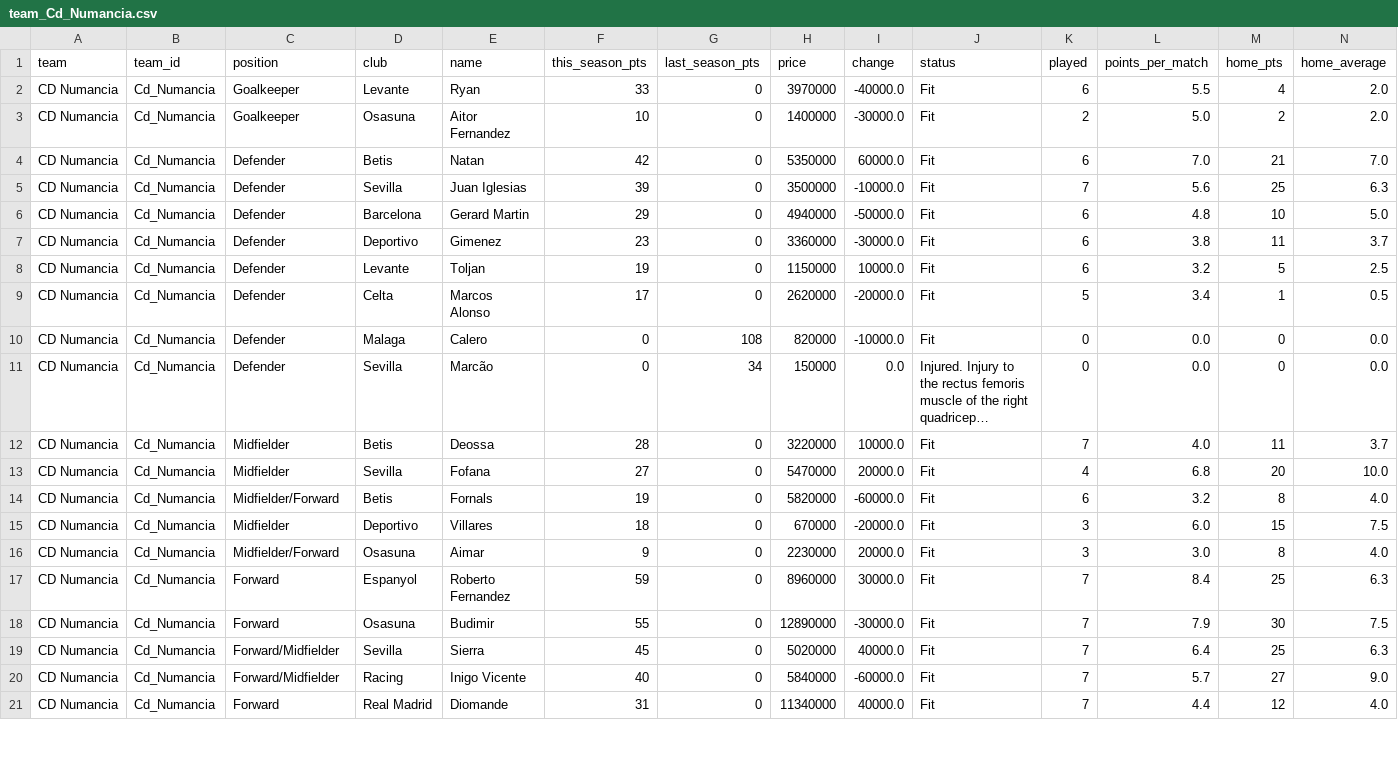
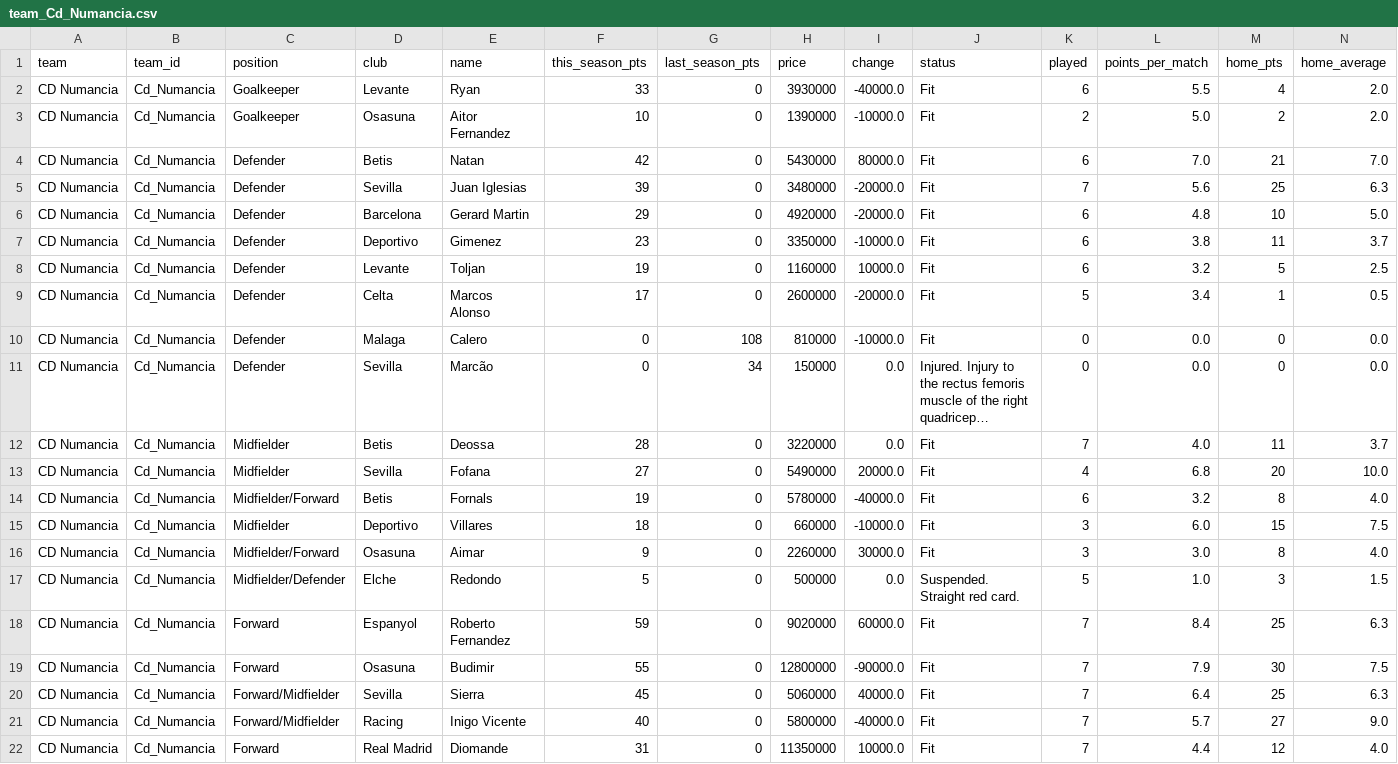
Before and after one commit to nilcrespo/BiwengerBot, a CSV file: csvs/teams/team_Cd_Numancia.csv, drawn as a sheet; only a part is shown; long unchanged cells end in …; addresses are those after the commit; rows hold the shown columns only; the diff covers the shown part only; the diff names each change by its address in the sheet, - before the commit and + after, or states it on an @@ line.

```diff
--- a/csvs/teams/team_Cd_Numancia.csv
+++ b/csvs/teams/team_Cd_Numancia.csv
-H2 (price): 3970000
+H2 (price): 3930000
-H3 (price): 1400000
+H3 (price): 1390000
-I3 (change): -30000.0
+I3 (change): -10000.0
-H4 (price): 5350000
+H4 (price): 5430000
-I4 (change): 60000.0
+I4 (change): 80000.0
-H5 (price): 3500000
+H5 (price): 3480000
-I5 (change): -10000.0
+I5 (change): -20000.0
-H6 (price): 4940000
+H6 (price): 4920000
-I6 (change): -50000.0
+I6 (change): -20000.0
-H7 (price): 3360000
+H7 (price): 3350000
-I7 (change): -30000.0
+I7 (change): -10000.0
-H8 (price): 1150000
+H8 (price): 1160000
-H9 (price): 2620000
+H9 (price): 2600000
-H10 (price): 820000
+H10 (price): 810000
-I12 (change): 10000.0
+I12 (change): 0.0
-H13 (price): 5470000
+H13 (price): 5490000
-H14 (price): 5820000
+H14 (price): 5780000
-I14 (change): -60000.0
+I14 (change): -40000.0
-H15 (price): 670000
+H15 (price): 660000
-I15 (change): -20000.0
+I15 (change): -10000.0
-H16 (price): 2230000
+H16 (price): 2260000
-I16 (change): 20000.0
+I16 (change): 30000.0
+row 17: CD Numancia | Cd_Numancia | Midfielder/Defender | Elche | Redondo | 5 | 0 | 500000 | 0.0 | Suspended. Straight red card. | 5 | 1.0 | 3 | 1.5
-H18 (price): 8960000
+H18 (price): 9020000
-I18 (change): 30000.0
+I18 (change): 60000.0
-H19 (price): 12890000
+H19 (price): 12800000
-I19 (change): -30000.0
+I19 (change): -90000.0
-H20 (price): 5020000
+H20 (price): 5060000
-H21 (price): 5840000
+H21 (price): 5800000
-I21 (change): -60000.0
+I21 (change): -40000.0
-H22 (price): 11340000
+H22 (price): 11350000
-I22 (change): 40000.0
+I22 (change): 10000.0
```
Also changed, not shown: 3 edited cells elsewhere in this file, csvs/market/market_players.csv, csvs/others/market_bid_history_log.csv, 14 other files.
